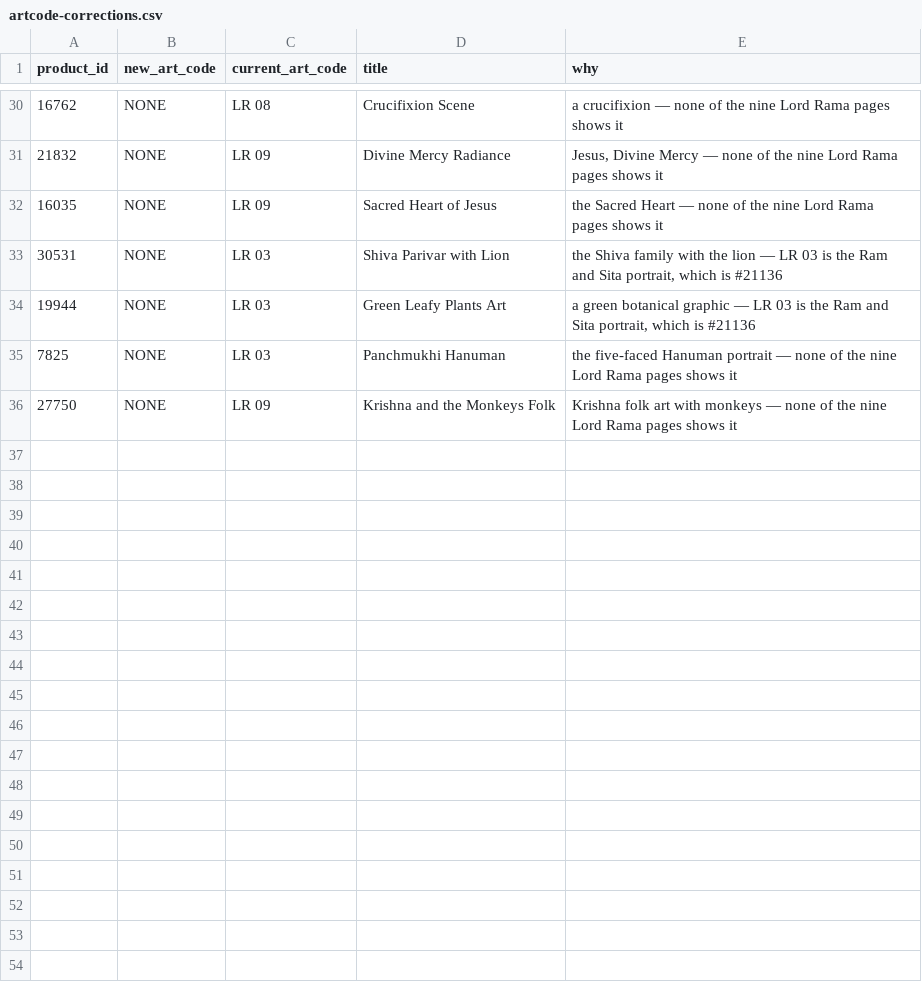
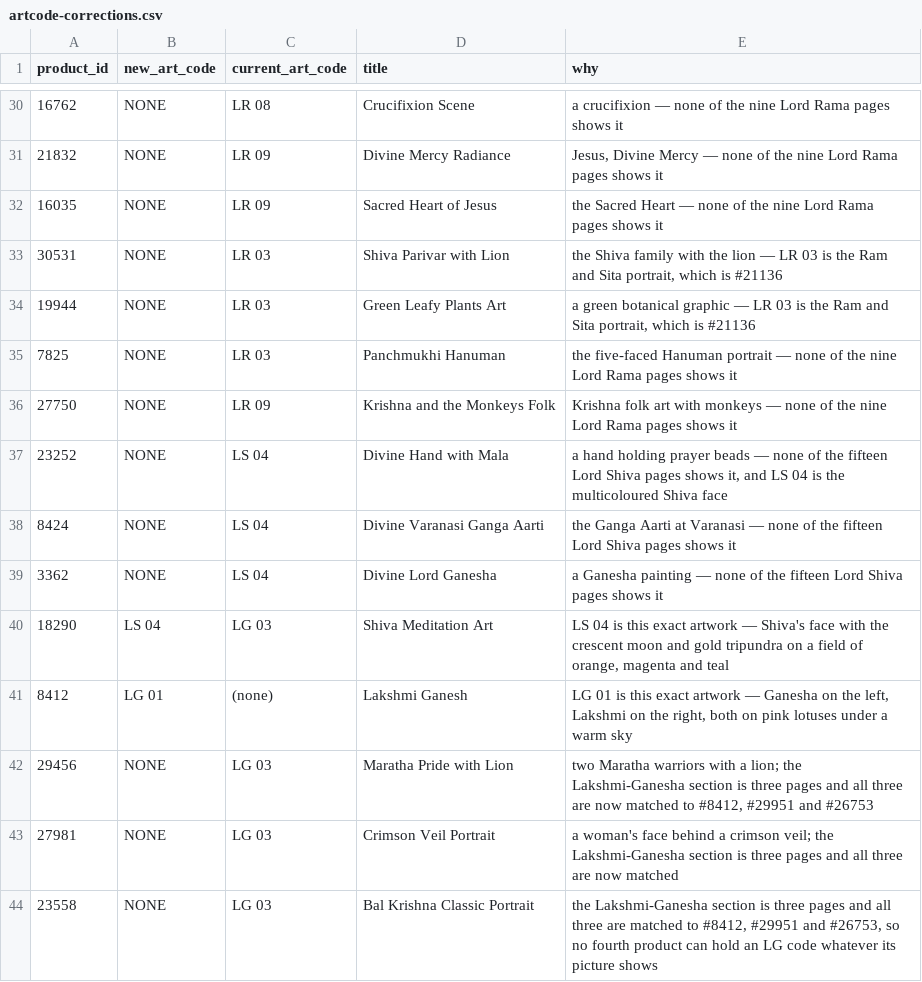
Before and after one commit to theartframer136-glitch/postero-child, a CSV file: tools/artcode-corrections.csv, drawn as a sheet; only a part is shown, gaps mark what is left out; the diff names each change by its address in the sheet, - before the commit and + after, or states it on an @@ line.

```diff
--- a/tools/artcode-corrections.csv
+++ b/tools/artcode-corrections.csv
+row 37: 23252 | NONE | LS 04 | Divine Hand with Mala | a hand holding prayer beads — none of the fifteen Lord Shiva pages shows it, and LS 04 is the multicoloured Shiva face
+row 38: 8424 | NONE | LS 04 | Divine Varanasi Ganga Aarti | the Ganga Aarti at Varanasi — none of the fifteen Lord Shiva pages shows it
+row 39: 3362 | NONE | LS 04 | Divine Lord Ganesha | a Ganesha painting — none of the fifteen Lord Shiva pages shows it
+row 40: 18290 | LS 04 | LG 03 | Shiva Meditation Art | LS 04 is this exact artwork — Shiva's face with the crescent moon and gold tripundra on a field of orange, magenta and teal
+row 41: 8412 | LG 01 | (none) | Lakshmi Ganesh | LG 01 is this exact artwork — Ganesha on the left, Lakshmi on the right, both on pink lotuses under a warm sky
+row 42: 29456 | NONE | LG 03 | Maratha Pride with Lion | two Maratha warriors with a lion; the Lakshmi-Ganesha section is three pages and all three are now matched to #8412, #29951 and #26753
+row 43: 27981 | NONE | LG 03 | Crimson Veil Portrait | a woman's face behind a crimson veil; the Lakshmi-Ganesha section is three pages and all three are now matched
+row 44: 23558 | NONE | LG 03 | Bal Krishna Classic Portrait | the Lakshmi-Ganesha section is three pages and all three are matched to #8412, #29951 and #26753, so no fourth product can hold an LG code whatever its picture shows
```
Also changed, not shown: 1 other file.
